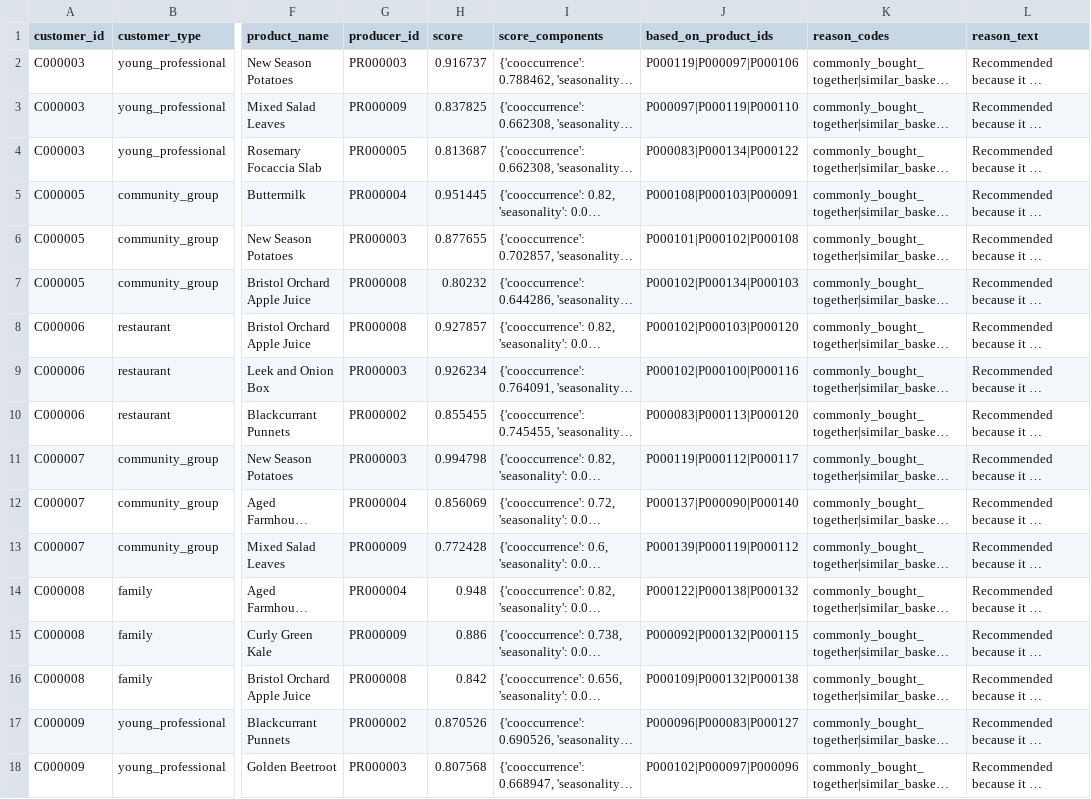
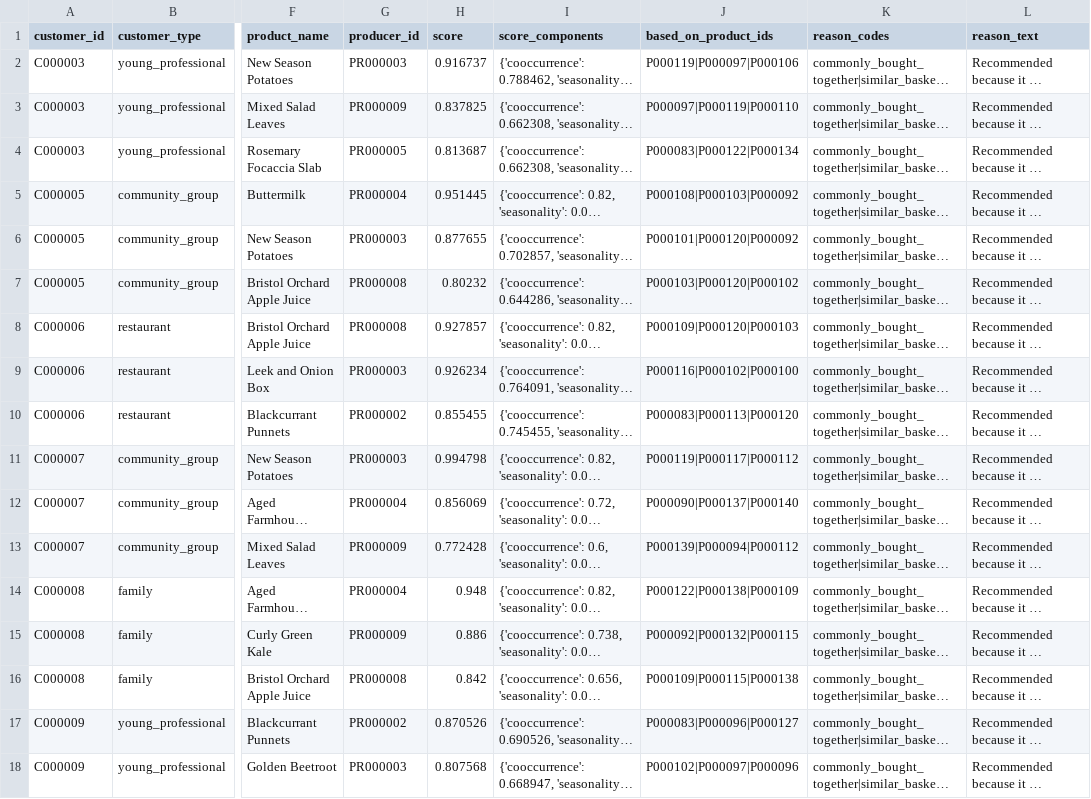
Before and after one commit to muoimeo/advanced-ai-brfn, a CSV file: outputs/task1_recommender/discovery_examples.csv, drawn as a sheet; only a part is shown, gaps mark what is left out; long unchanged cells end in …; the diff covers the shown part only; the diff names each change by its address in the sheet, - before the commit and + after, or states it on an @@ line.

```diff
--- a/outputs/task1_recommender/discovery_examples.csv
+++ b/outputs/task1_recommender/discovery_examples.csv
-J4 (based_on_product_ids): P000083|P000134|P000122
+J4 (based_on_product_ids): P000083|P000122|P000134
-J5 (based_on_product_ids): P000108|P000103|P000091
+J5 (based_on_product_ids): P000108|P000103|P000092
-J6 (based_on_product_ids): P000101|P000102|P000108
+J6 (based_on_product_ids): P000101|P000120|P000092
-J7 (based_on_product_ids): P000102|P000134|P000103
+J7 (based_on_product_ids): P000103|P000120|P000102
-J8 (based_on_product_ids): P000102|P000103|P000120
+J8 (based_on_product_ids): P000109|P000120|P000103
-J9 (based_on_product_ids): P000102|P000100|P000116
+J9 (based_on_product_ids): P000116|P000102|P000100
-J11 (based_on_product_ids): P000119|P000112|P000117
+J11 (based_on_product_ids): P000119|P000117|P000112
-J12 (based_on_product_ids): P000137|P000090|P000140
+J12 (based_on_product_ids): P000090|P000137|P000140
-J13 (based_on_product_ids): P000139|P000119|P000112
+J13 (based_on_product_ids): P000139|P000094|P000112
-J14 (based_on_product_ids): P000122|P000138|P000132
+J14 (based_on_product_ids): P000122|P000138|P000109
-J16 (based_on_product_ids): P000109|P000132|P000138
+J16 (based_on_product_ids): P000109|P000115|P000138
-J17 (based_on_product_ids): P000096|P000083|P000127
+J17 (based_on_product_ids): P000083|P000096|P000127
```
Also changed, not shown: 109 edited cells elsewhere in this file, 15 other files.
